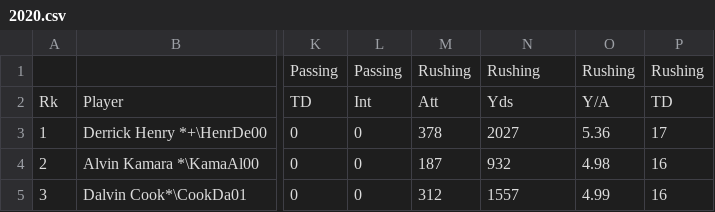
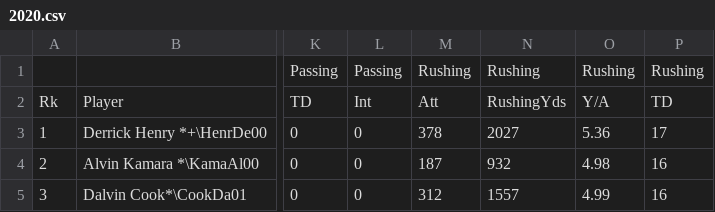
Before and after one commit to amack56/Project-1, a CSV file: Data/RawData/2020.csv, drawn as a sheet; only a part is shown, gaps mark what is left out; the diff names each change by its address in the sheet, - before the commit and + after, or states it on an @@ line.

```diff
--- a/Data/RawData/2020.csv
+++ b/Data/RawData/2020.csv
-N2: Yds
+N2: RushingYds
```
Also changed, not shown: 7 other files.
